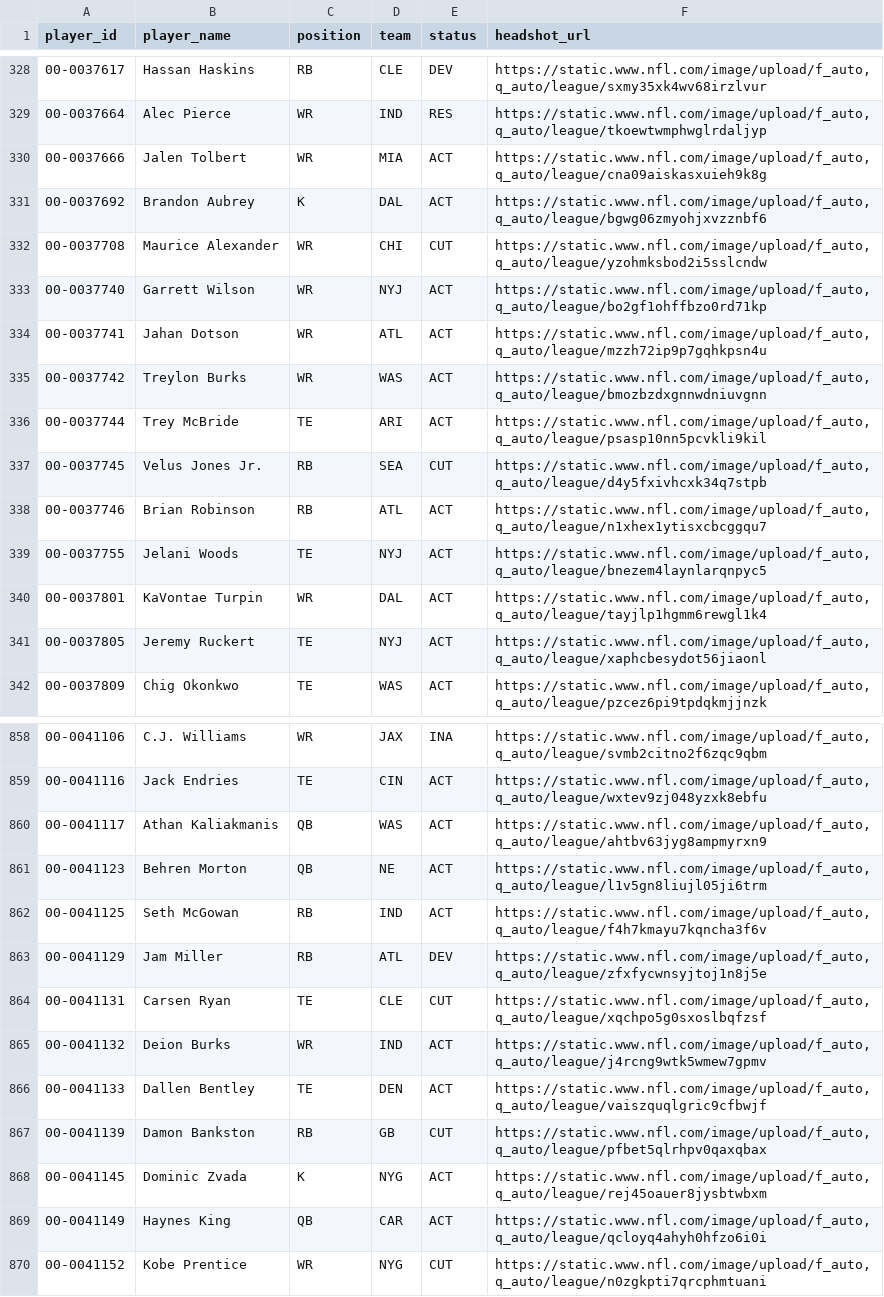
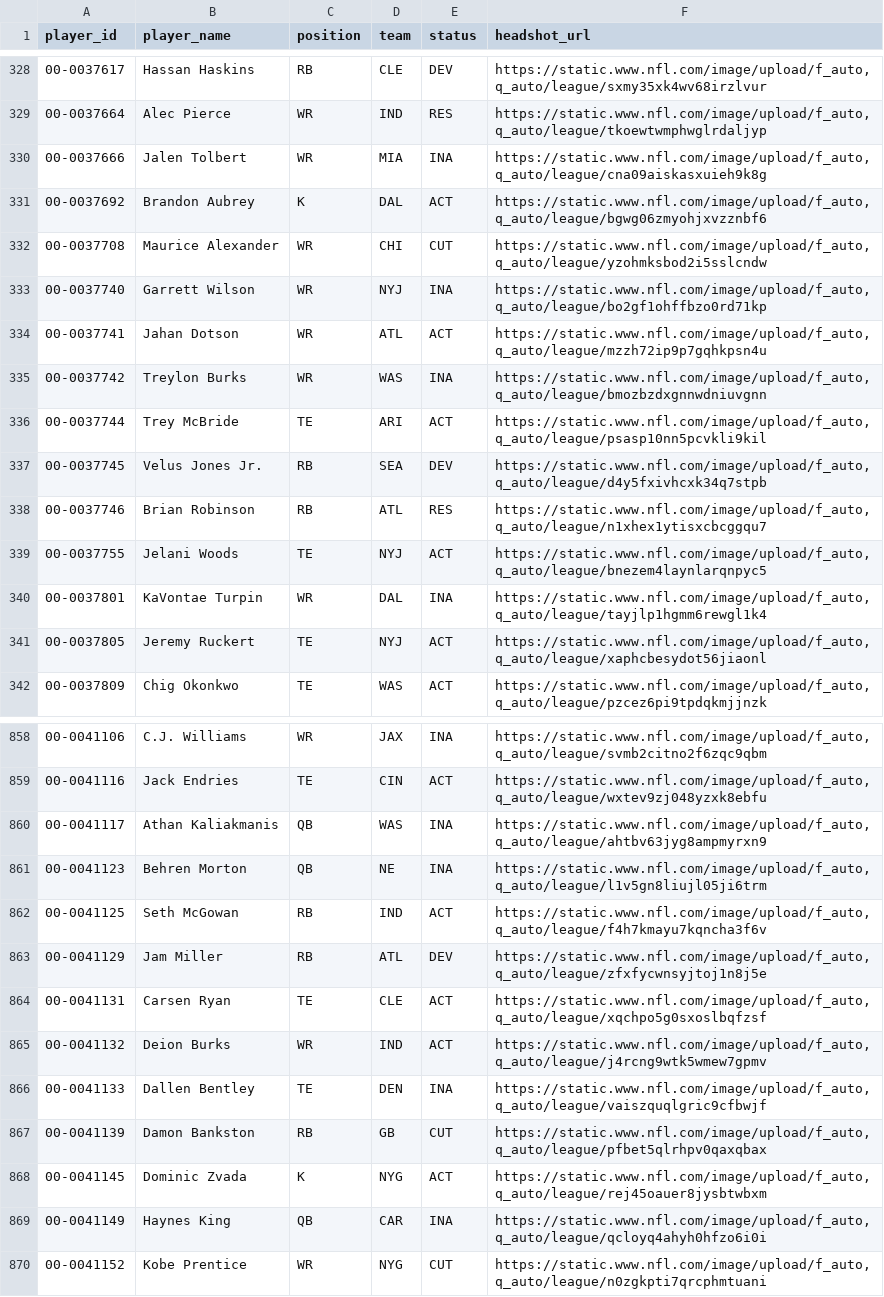
Before and after one commit to jacobbrooksbox15/NFL_STATS_DATA, a CSV file: data/Dim_Player.csv, drawn as a sheet; only a part is shown, gaps mark what is left out; the diff covers the shown part only.

```diff
--- a/data/Dim_Player.csv
+++ b/data/Dim_Player.csv
@@ -329,13 +329,13 @@ player_id,player_name,position,team,status,headshot_url
 00-0037664,Alec Pierce,WR,IND,RES,"https://static.www.nfl.com/image/upload/f_auto,q_auto/league/tkoewtwmphwglrdaljyp"
-00-0037666,Jalen Tolbert,WR,MIA,ACT,"https://static.www.nfl.com/image/upload/f_auto,q_auto/league/cna09aiskasxuieh9k8g"
+00-0037666,Jalen Tolbert,WR,MIA,INA,"https://static.www.nfl.com/image/upload/f_auto,q_auto/league/cna09aiskasxuieh9k8g"
 00-0037692,Brandon Aubrey,K,DAL,ACT,"https://static.www.nfl.com/image/upload/f_auto,q_auto/league/bgwg06zmyohjxvzznbf6"
 00-0037708,Maurice Alexander,WR,CHI,CUT,"https://static.www.nfl.com/image/upload/f_auto,q_auto/league/yzohmksbod2i5sslcndw"
-00-0037740,Garrett Wilson,WR,NYJ,ACT,"https://static.www.nfl.com/image/upload/f_auto,q_auto/league/bo2gf1ohffbzo0rd71kp"
+00-0037740,Garrett Wilson,WR,NYJ,INA,"https://static.www.nfl.com/image/upload/f_auto,q_auto/league/bo2gf1ohffbzo0rd71kp"
 00-0037741,Jahan Dotson,WR,ATL,ACT,"https://static.www.nfl.com/image/upload/f_auto,q_auto/league/mzzh72ip9p7gqhkpsn4u"
-00-0037742,Treylon Burks,WR,WAS,ACT,"https://static.www.nfl.com/image/upload/f_auto,q_auto/league/bmozbzdxgnnwdniuvgnn"
+00-0037742,Treylon Burks,WR,WAS,INA,"https://static.www.nfl.com/image/upload/f_auto,q_auto/league/bmozbzdxgnnwdniuvgnn"
 00-0037744,Trey McBride,TE,ARI,ACT,"https://static.www.nfl.com/image/upload/f_auto,q_auto/league/psasp10nn5pcvkli9kil"
-00-0037745,Velus Jones Jr.,RB,SEA,CUT,"https://static.www.nfl.com/image/upload/f_auto,q_auto/league/d4y5fxivhcxk34q7stpb"
-00-0037746,Brian Robinson,RB,ATL,ACT,"https://static.www.nfl.com/image/upload/f_auto,q_auto/league/n1xhex1ytisxcbcggqu7"
+00-0037745,Velus Jones Jr.,RB,SEA,DEV,"https://static.www.nfl.com/image/upload/f_auto,q_auto/league/d4y5fxivhcxk34q7stpb"
+00-0037746,Brian Robinson,RB,ATL,RES,"https://static.www.nfl.com/image/upload/f_auto,q_auto/league/n1xhex1ytisxcbcggqu7"
 00-0037755,Jelani Woods,TE,NYJ,ACT,"https://static.www.nfl.com/image/upload/f_auto,q_auto/league/bnezem4laynlarqnpyc5"
-00-0037801,KaVontae Turpin,WR,DAL,ACT,"https://static.www.nfl.com/image/upload/f_auto,q_auto/league/tayjlp1hgmm6rewgl1k4"
+00-0037801,KaVontae Turpin,WR,DAL,INA,"https://static.www.nfl.com/image/upload/f_auto,q_auto/league/tayjlp1hgmm6rewgl1k4"
 00-0037805,Jeremy Ruckert,TE,NYJ,ACT,"https://static.www.nfl.com/image/upload/f_auto,q_auto/league/xaphcbesydot56jiaonl"
@@ -859,12 +859,12 @@ player_id,player_name,position,team,status,headshot_url
 00-0041116,Jack Endries,TE,CIN,ACT,"https://static.www.nfl.com/image/upload/f_auto,q_auto/league/wxtev9zj048yzxk8ebfu"
-00-0041117,Athan Kaliakmanis,QB,WAS,ACT,"https://static.www.nfl.com/image/upload/f_auto,q_auto/league/ahtbv63jyg8ampmyrxn9"
-00-0041123,Behren Morton,QB,NE,ACT,"https://static.www.nfl.com/image/upload/f_auto,q_auto/league/l1v5gn8liujl05ji6trm"
+00-0041117,Athan Kaliakmanis,QB,WAS,INA,"https://static.www.nfl.com/image/upload/f_auto,q_auto/league/ahtbv63jyg8ampmyrxn9"
+00-0041123,Behren Morton,QB,NE,INA,"https://static.www.nfl.com/image/upload/f_auto,q_auto/league/l1v5gn8liujl05ji6trm"
 00-0041125,Seth McGowan,RB,IND,ACT,"https://static.www.nfl.com/image/upload/f_auto,q_auto/league/f4h7kmayu7kqncha3f6v"
 00-0041129,Jam Miller,RB,ATL,DEV,"https://static.www.nfl.com/image/upload/f_auto,q_auto/league/zfxfycwnsyjtoj1n8j5e"
-00-0041131,Carsen Ryan,TE,CLE,CUT,"https://static.www.nfl.com/image/upload/f_auto,q_auto/league/xqchpo5g0sxoslbqfzsf"
+00-0041131,Carsen Ryan,TE,CLE,ACT,"https://static.www.nfl.com/image/upload/f_auto,q_auto/league/xqchpo5g0sxoslbqfzsf"
 00-0041132,Deion Burks,WR,IND,ACT,"https://static.www.nfl.com/image/upload/f_auto,q_auto/league/j4rcng9wtk5wmew7gpmv"
-00-0041133,Dallen Bentley,TE,DEN,ACT,"https://static.www.nfl.com/image/upload/f_auto,q_auto/league/vaiszquqlgric9cfbwjf"
+00-0041133,Dallen Bentley,TE,DEN,INA,"https://static.www.nfl.com/image/upload/f_auto,q_auto/league/vaiszquqlgric9cfbwjf"
 00-0041139,Damon Bankston,RB,GB,CUT,"https://static.www.nfl.com/image/upload/f_auto,q_auto/league/pfbet5qlrhpv0qaxqbax"
 00-0041145,Dominic Zvada,K,NYG,ACT,"https://static.www.nfl.com/image/upload/f_auto,q_auto/league/rej45oauer8jysbtwbxm"
-00-0041149,Haynes King,QB,CAR,ACT,"https://static.www.nfl.com/image/upload/f_auto,q_auto/league/qcloyq4ahyh0hfzo6i0i"
+00-0041149,Haynes King,QB,CAR,INA,"https://static.www.nfl.com/image/upload/f_auto,q_auto/league/qcloyq4ahyh0hfzo6i0i"
 00-0041152,Kobe Prentice,WR,NYG,CUT,"https://static.www.nfl.com/image/upload/f_auto,q_auto/league/n0zgkpti7qrcphmtuani"
```
Also changed, not shown: 80 edited cells elsewhere in this file, data/Dim_Schedule.csv, data/Fact_Projections.csv, 1 other file.
